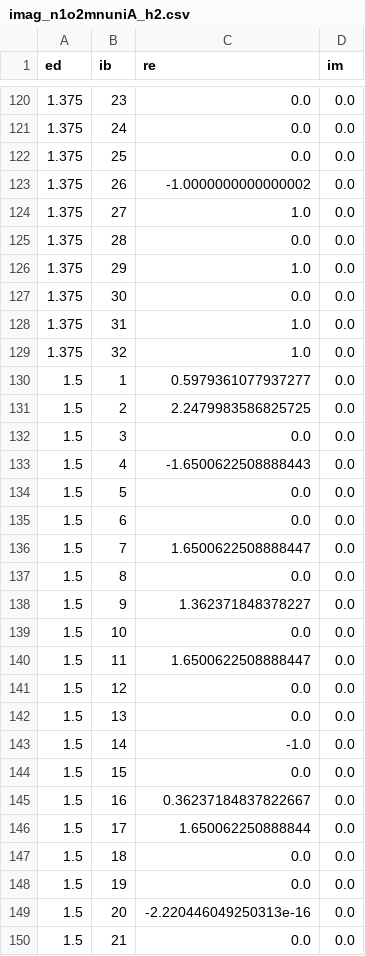
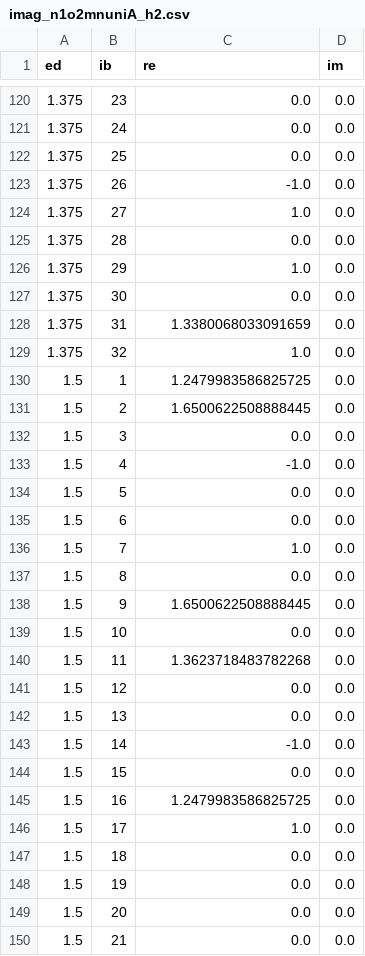
Before and after one commit to guochu/GTEMPO, a CSV file: benchmark/exactif/validation/imag_n1o2mnuniA_h2.csv, drawn as a sheet; only a part is shown, gaps mark what is left out; the diff covers the shown part only.

```diff
--- a/benchmark/exactif/validation/imag_n1o2mnuniA_h2.csv
+++ b/benchmark/exactif/validation/imag_n1o2mnuniA_h2.csv
@@ -122,3 +122,3 @@ ed,ib,re,im
 1.375,25,0.0,0.0
-1.375,26,-1.0000000000000002,0.0
+1.375,26,-1.0,0.0
 1.375,27,1.0,0.0
@@ -127,15 +127,15 @@ ed,ib,re,im
 1.375,30,0.0,0.0
-1.375,31,1.0,0.0
+1.375,31,1.3380068033091659,0.0
 1.375,32,1.0,0.0
-1.5,1,0.5979361077937277,0.0
-1.5,2,2.2479983586825725,0.0
+1.5,1,1.2479983586825725,0.0
+1.5,2,1.6500622508888445,0.0
 1.5,3,0.0,0.0
-1.5,4,-1.6500622508888443,0.0
+1.5,4,-1.0,0.0
 1.5,5,0.0,0.0
 1.5,6,0.0,0.0
-1.5,7,1.6500622508888447,0.0
+1.5,7,1.0,0.0
 1.5,8,0.0,0.0
-1.5,9,1.362371848378227,0.0
+1.5,9,1.6500622508888445,0.0
 1.5,10,0.0,0.0
-1.5,11,1.6500622508888447,0.0
+1.5,11,1.3623718483782268,0.0
 1.5,12,0.0,0.0
@@ -144,7 +144,7 @@ ed,ib,re,im
 1.5,15,0.0,0.0
-1.5,16,0.36237184837822667,0.0
-1.5,17,1.650062250888844,0.0
+1.5,16,1.2479983586825725,0.0
+1.5,17,1.0,0.0
 1.5,18,0.0,0.0
 1.5,19,0.0,0.0
-1.5,20,-2.220446049250313e-16,0.0
+1.5,20,0.0,0.0
 1.5,21,0.0,0.0
```
Also changed, not shown: 86 edited cells elsewhere in this file, benchmark/exactif/validation/imag_n1o2mnuniA_g1.csv, benchmark/exactif/validation/imag_n1o2mnuniA_g2.csv, 4 other files.
